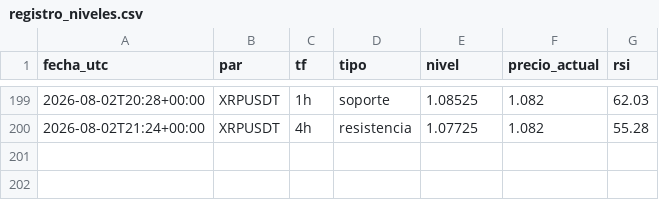
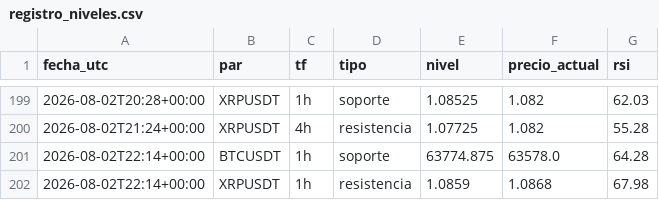
Before and after one commit to teoob/bot-senales, a CSV file: registro_niveles.csv, drawn as a sheet; only a part is shown, gaps mark what is left out.

Commit message:
registro y estado

```diff
--- a/registro_niveles.csv
+++ b/registro_niveles.csv
@@ -200 +200,3 @@ fecha_utc,par,tf,tipo,nivel,precio_actual,rsi
 2026-08-02T21:24+00:00,XRPUSDT,4h,resistencia,1.07725,1.082,55.28
+2026-08-02T22:14+00:00,BTCUSDT,1h,soporte,63774.875,63578.0,64.28
+2026-08-02T22:14+00:00,XRPUSDT,1h,resistencia,1.0859,1.0868,67.98
```
Also changed, not shown: 1 other file.
